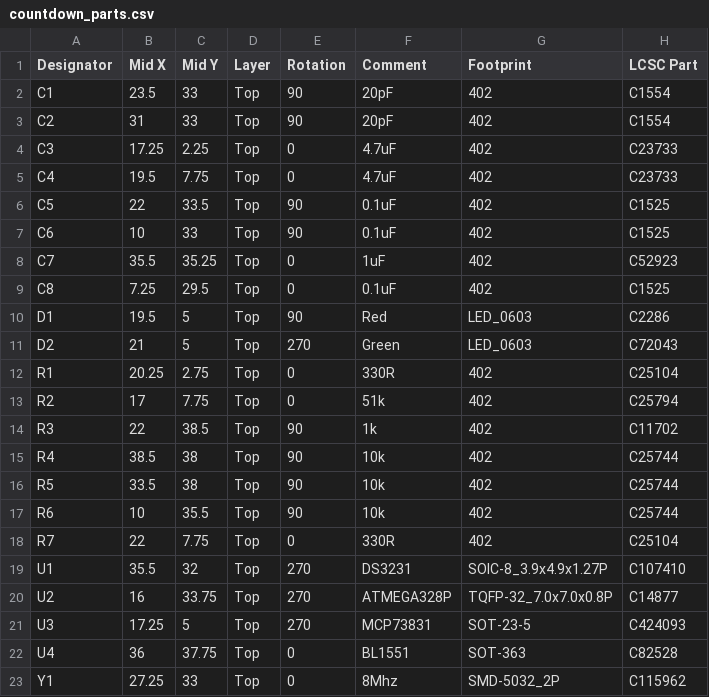
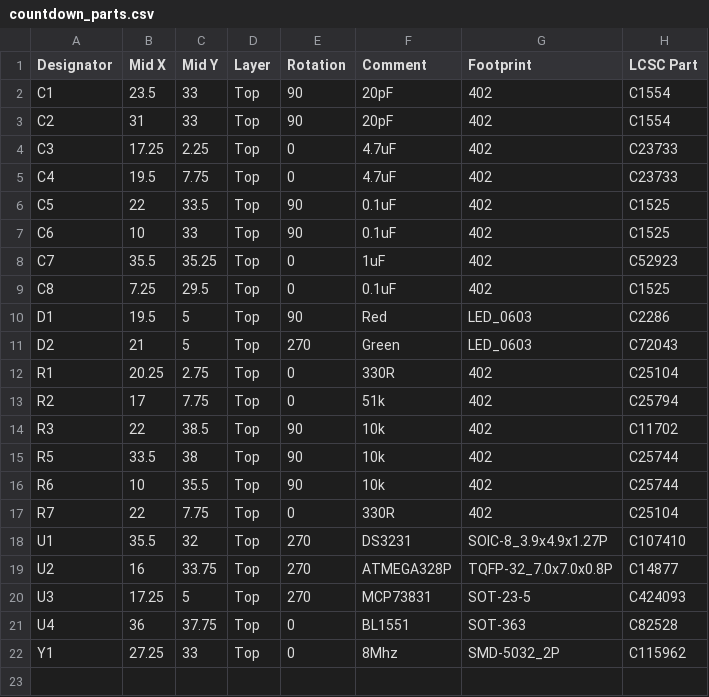
Before and after one commit to onibrow/countdown_display, a CSV file: hardware/countdown_parts.csv, drawn as a sheet.

```diff
--- a/hardware/countdown_parts.csv
+++ b/hardware/countdown_parts.csv
@@ -13,4 +13,3 @@ R1,20.25,2.75,Top,0,330R,402,C25104
 R2,17,7.75,Top,0,51k,402,C25794
-R3,22,38.5,Top,90,1k,402,C11702
-R4,38.5,38,Top,90,10k,402,C25744
+R3,22,38.5,Top,90,10k,402,C11702
 R5,33.5,38,Top,90,10k,402,C25744
```
Also changed, not shown: 2 other files.
